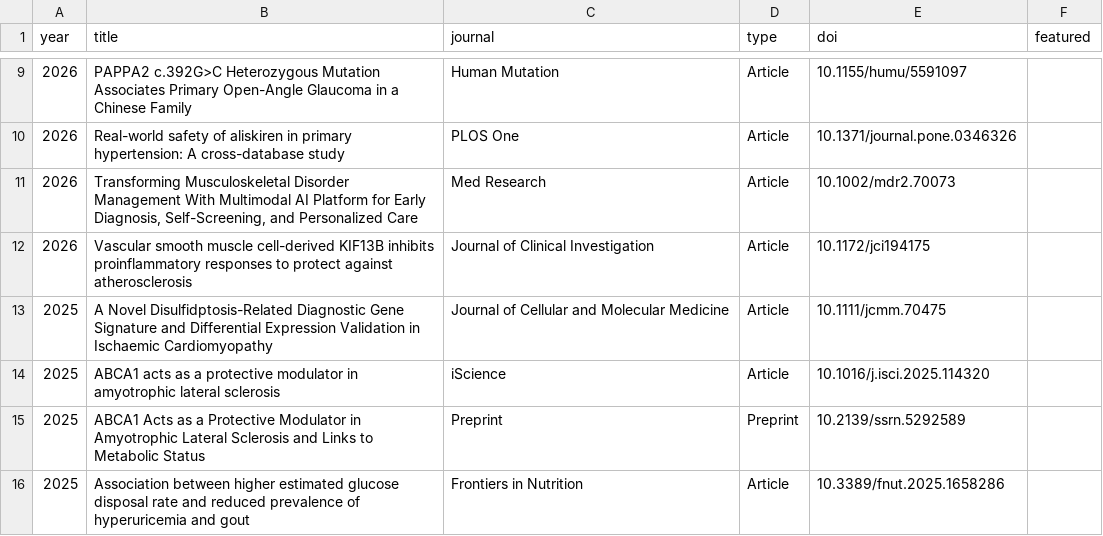
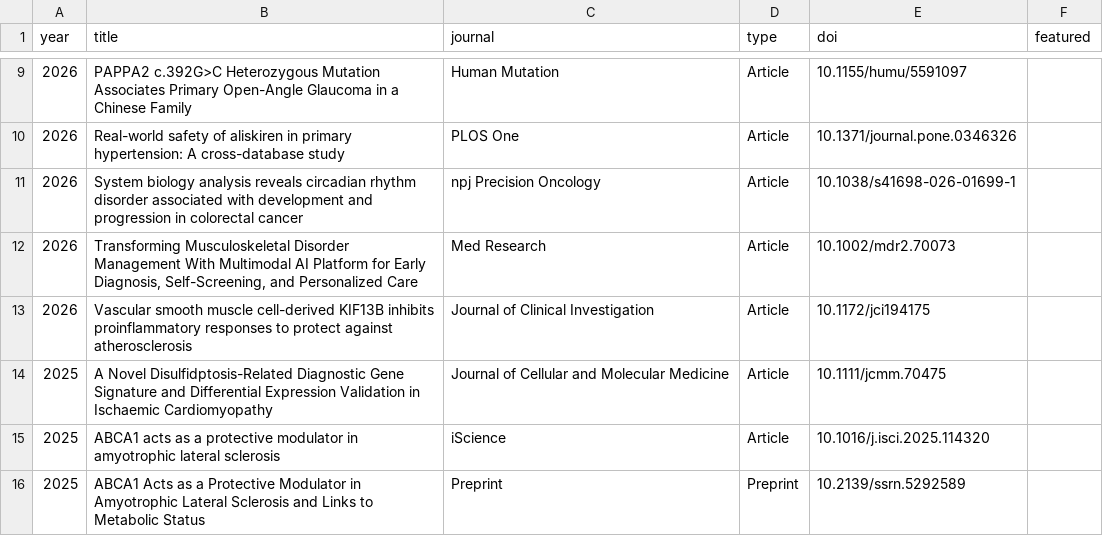
Before and after one commit to DrZoggg/Ge-Zhang.github.io, a CSV file: publication_inventory.csv, drawn as a sheet; only a part is shown, gaps mark what is left out; the shorter side is filled out with more unchanged rows.

```diff
--- a/publication_inventory.csv
+++ b/publication_inventory.csv
@@ -10,2 +10,3 @@
 2026,Real-world safety of aliskiren in primary hypertension: A cross-database study,PLOS One,Article,10.1371/journal.pone.0346326,
+2026,System biology analysis reveals circadian rhythm disorder associated with development and progression in colorectal cancer,npj Precision Oncology,Article,10.1038/s41698-026-01699-1,
 2026,"Transforming Musculoskeletal Disorder Management With Multimodal AI Platform for Early Diagnosis, Self-Screening, and Personalized Care",Med Research,Article,10.1002/mdr2.70073,
```
Also changed, not shown: 4 other files.
